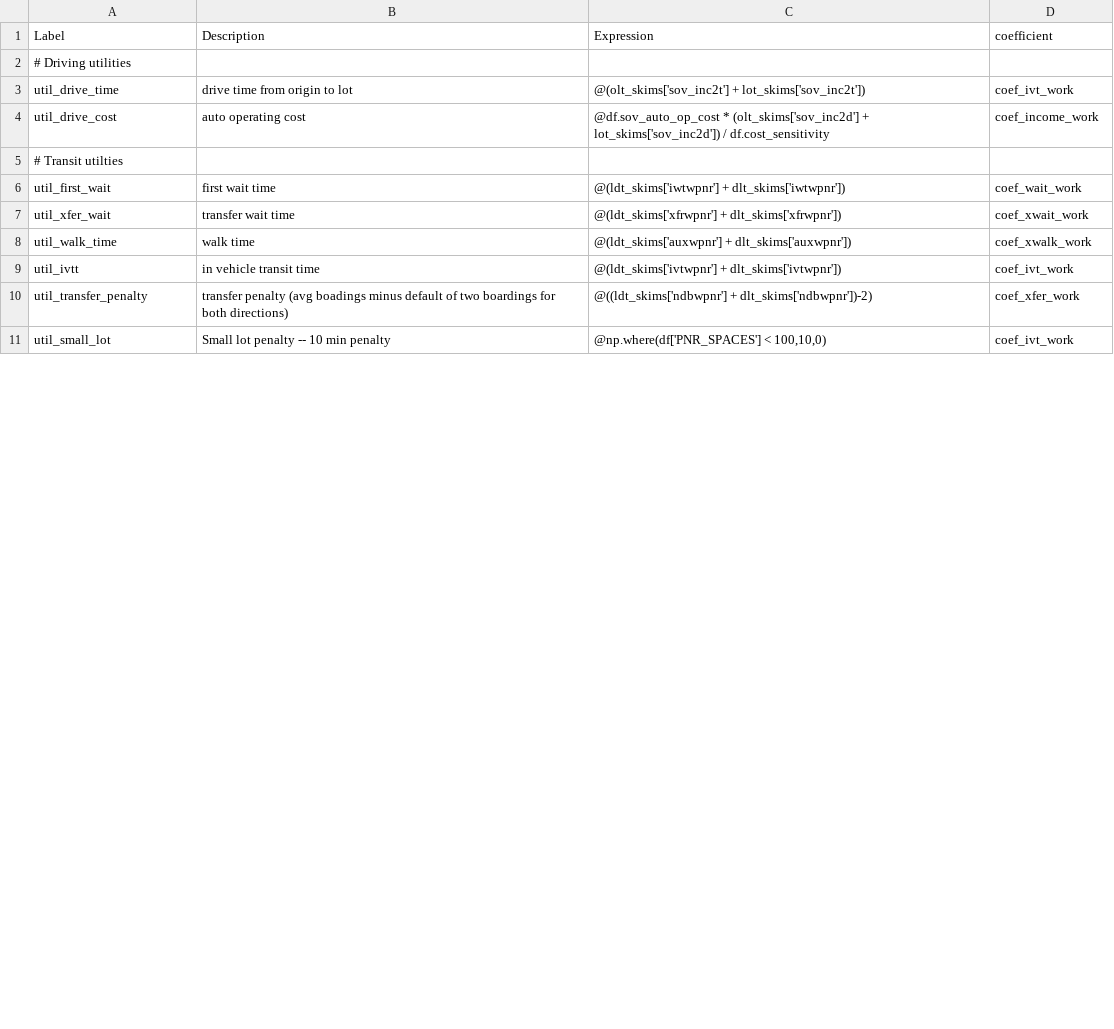
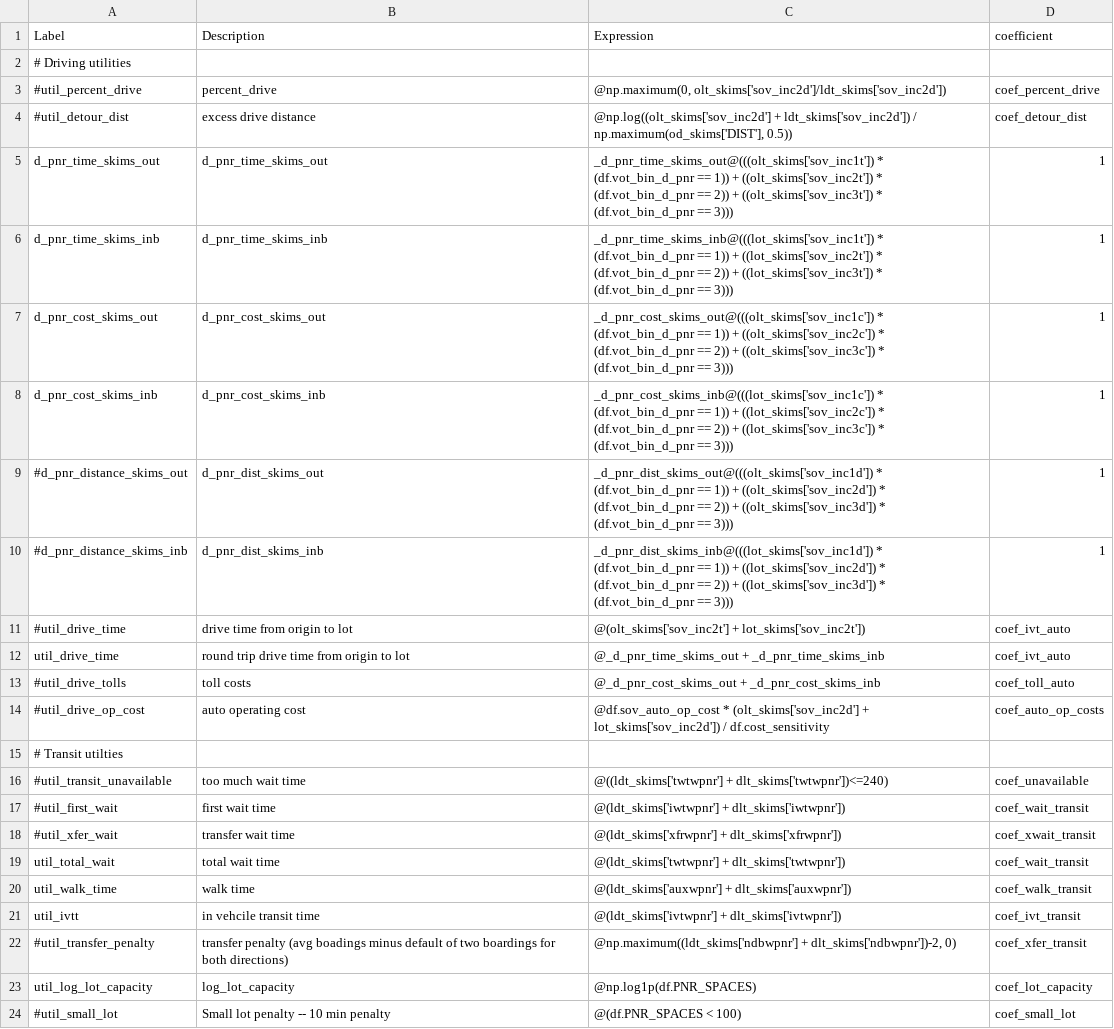
Before and after one commit to psrc/soundcast, a CSV file: inputs/model/activitysim/configs/park_and_ride_lot_choice.csv, drawn as a sheet; only a part is shown; the diff covers the shown part only.

Commit message:
Adding estimated park and ride lot choice files.

```diff
--- a/inputs/model/activitysim/configs/park_and_ride_lot_choice.csv
+++ b/inputs/model/activitysim/configs/park_and_ride_lot_choice.csv
@@ -2,10 +2,23 @@ Label,Description,Expression,coefficient
 # Driving utilities,,,
-util_drive_time,drive time from origin to lot,@(olt_skims['sov_inc2t'] + lot_skims['sov_inc2t']),coef_ivt_work
-util_drive_cost,auto operating cost,@df.sov_auto_op_cost * (olt_skims['sov_inc2d'] + lot_skims['sov_inc2d']) / df.cost_sensitivity,coef_income_work
+#util_percent_drive, percent_drive,"@np.maximum(0, olt_skims['sov_inc2d']/ldt_skims['sov_inc2d'])",coef_percent_drive
+#util_detour_dist,excess drive distance,"@np.log((olt_skims['sov_inc2d'] + ldt_skims['sov_inc2d']) / np.maximum(od_skims['DIST'], 0.5))",coef_detour_dist
+d_pnr_time_skims_out,d_pnr_time_skims_out,_d_pnr_time_skims_out@(((olt_skims['sov_inc1t']) * (df.vot_bin_d_pnr == 1)) + ((olt_skims['sov_inc2t']) * (df.vot_bin_d_pnr == 2)) + ((olt_skims['sov_inc3t']) * (df.vot_bin_d_pnr == 3))),1
+d_pnr_time_skims_inb,d_pnr_time_skims_inb,_d_pnr_time_skims_inb@(((lot_skims['sov_inc1t']) * (df.vot_bin_d_pnr == 1)) + ((lot_skims['sov_inc2t']) * (df.vot_bin_d_pnr == 2)) + ((lot_skims['sov_inc3t']) * (df.vot_bin_d_pnr == 3))),1
+d_pnr_cost_skims_out,d_pnr_cost_skims_out,_d_pnr_cost_skims_out@(((olt_skims['sov_inc1c']) * (df.vot_bin_d_pnr == 1)) + ((olt_skims['sov_inc2c']) * (df.vot_bin_d_pnr == 2)) + ((olt_skims['sov_inc3c']) * (df.vot_bin_d_pnr == 3))),1
+d_pnr_cost_skims_inb,d_pnr_cost_skims_inb,_d_pnr_cost_skims_inb@(((lot_skims['sov_inc1c']) * (df.vot_bin_d_pnr == 1)) + ((lot_skims['sov_inc2c']) * (df.vot_bin_d_pnr == 2)) + ((lot_skims['sov_inc3c']) * (df.vot_bin_d_pnr == 3))),1
+#d_pnr_distance_skims_out,d_pnr_dist_skims_out,_d_pnr_dist_skims_out@(((olt_skims['sov_inc1d']) * (df.vot_bin_d_pnr == 1)) + ((olt_skims['sov_inc2d']) * (df.vot_bin_d_pnr == 2)) + ((olt_skims['sov_inc3d']) * (df.vot_bin_d_pnr == 3))),1
+#d_pnr_distance_skims_inb,d_pnr_dist_skims_inb,_d_pnr_dist_skims_inb@(((lot_skims['sov_inc1d']) * (df.vot_bin_d_pnr == 1)) + ((lot_skims['sov_inc2d']) * (df.vot_bin_d_pnr == 2)) + ((lot_skims['sov_inc3d']) * (df.vot_bin_d_pnr == 3))),1
+#util_drive_time,drive time from origin to lot,@(olt_skims['sov_inc2t'] + lot_skims['sov_inc2t']),coef_ivt_auto
+util_drive_time,round trip drive time from origin to lot,@_d_pnr_time_skims_out + _d_pnr_time_skims_inb,coef_ivt_auto
+#util_drive_tolls,toll costs,@_d_pnr_cost_skims_out + _d_pnr_cost_skims_inb,coef_toll_auto
+#util_drive_op_cost,auto operating cost,@df.sov_auto_op_cost * (olt_skims['sov_inc2d'] + lot_skims['sov_inc2d']) / df.cost_sensitivity,coef_auto_op_costs
 # Transit utilties,,,
-util_first_wait,first wait time,@(ldt_skims['iwtwpnr'] + dlt_skims['iwtwpnr']),coef_wait_work
-util_xfer_wait,transfer wait time,@(ldt_skims['xfrwpnr'] + dlt_skims['xfrwpnr']),coef_xwait_work
-util_walk_time,walk time,@(ldt_skims['auxwpnr'] + dlt_skims['auxwpnr']),coef_xwalk_work
-util_ivtt,in vehicle transit time,@(ldt_skims['ivtwpnr'] + dlt_skims['ivtwpnr']),coef_ivt_work
-util_transfer_penalty,transfer penalty (avg boadings minus default of two boardings for both directions),@((ldt_skims['ndbwpnr'] + dlt_skims['ndbwpnr'])-2),coef_xfer_work
-util_small_lot,Small lot penalty -- 10 min penalty,"@np.where(df['PNR_SPACES'] < 100,10,0)",coef_ivt_work
+#util_transit_unavailable,too much wait time,@((ldt_skims['twtwpnr'] + dlt_skims['twtwpnr'])<=240),coef_unavailable
+#util_first_wait,first wait time,@(ldt_skims['iwtwpnr'] + dlt_skims['iwtwpnr']),coef_wait_transit
+#util_xfer_wait,transfer wait time,@(ldt_skims['xfrwpnr'] + dlt_skims['xfrwpnr']),coef_xwait_transit
+util_total_wait,total wait time,@(ldt_skims['twtwpnr'] + dlt_skims['twtwpnr']),coef_wait_transit
+util_walk_time,walk time,@(ldt_skims['auxwpnr'] + dlt_skims['auxwpnr']),coef_walk_transit
+util_ivtt,in vehcile transit time,@(ldt_skims['ivtwpnr'] + dlt_skims['ivtwpnr']),coef_ivt_transit
+#util_transfer_penalty,transfer penalty (avg boadings minus default of two boardings for both directions),"@np.maximum((ldt_skims['ndbwpnr'] + dlt_skims['ndbwpnr'])-2, 0)",coef_xfer_transit
+util_log_lot_capacity,log_lot_capacity,@np.log1p(df.PNR_SPACES),coef_lot_capacity
+#util_small_lot,Small lot penalty -- 10 min penalty,@(df.PNR_SPACES < 100),coef_small_lot
```
Also changed, not shown: 4 edited cells elsewhere in this file, inputs/model/activitysim/configs/park_and_ride_lot_choice_coeffs.csv, inputs/model/activitysim/configs/park_and_ride_lot_choice_preprocessor.csv.
